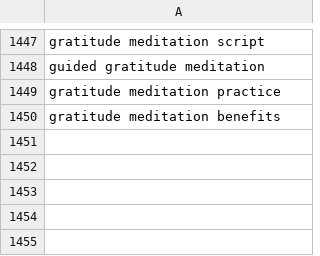
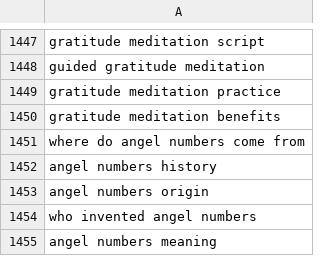
Before and after one commit to charliesheep7/demiwebsite, a CSV file: .claude/skills/demimanifest-blog-writer/written.csv, drawn as a sheet; only a part is shown, gaps mark what is left out.

```diff
--- a/.claude/skills/demimanifest-blog-writer/written.csv
+++ b/.claude/skills/demimanifest-blog-writer/written.csv
@@ -1450 +1450,6 @@ gratitude meditation practice
 gratitude meditation benefits
+where do angel numbers come from
+angel numbers history
+angel numbers origin
+who invented angel numbers
+angel numbers meaning
```
Also changed, not shown: 2 other files.
